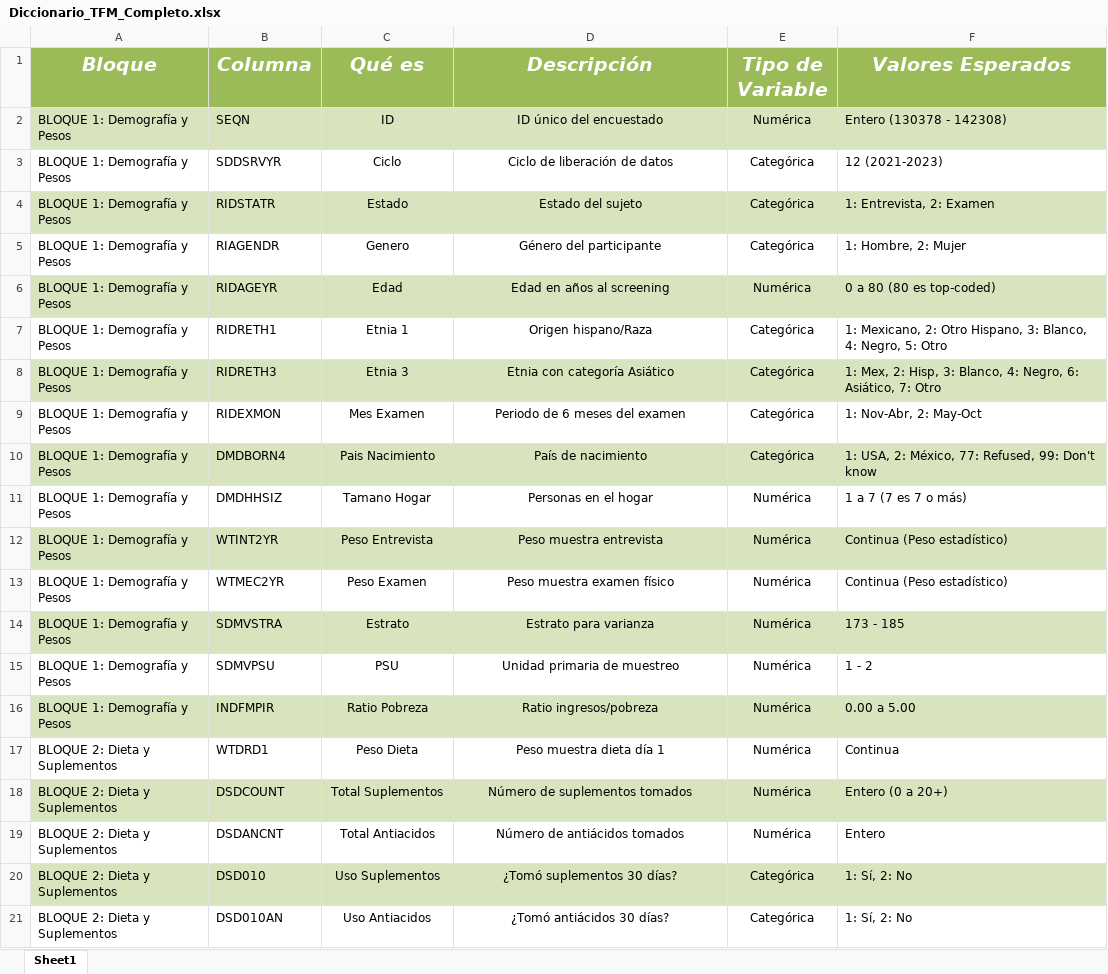
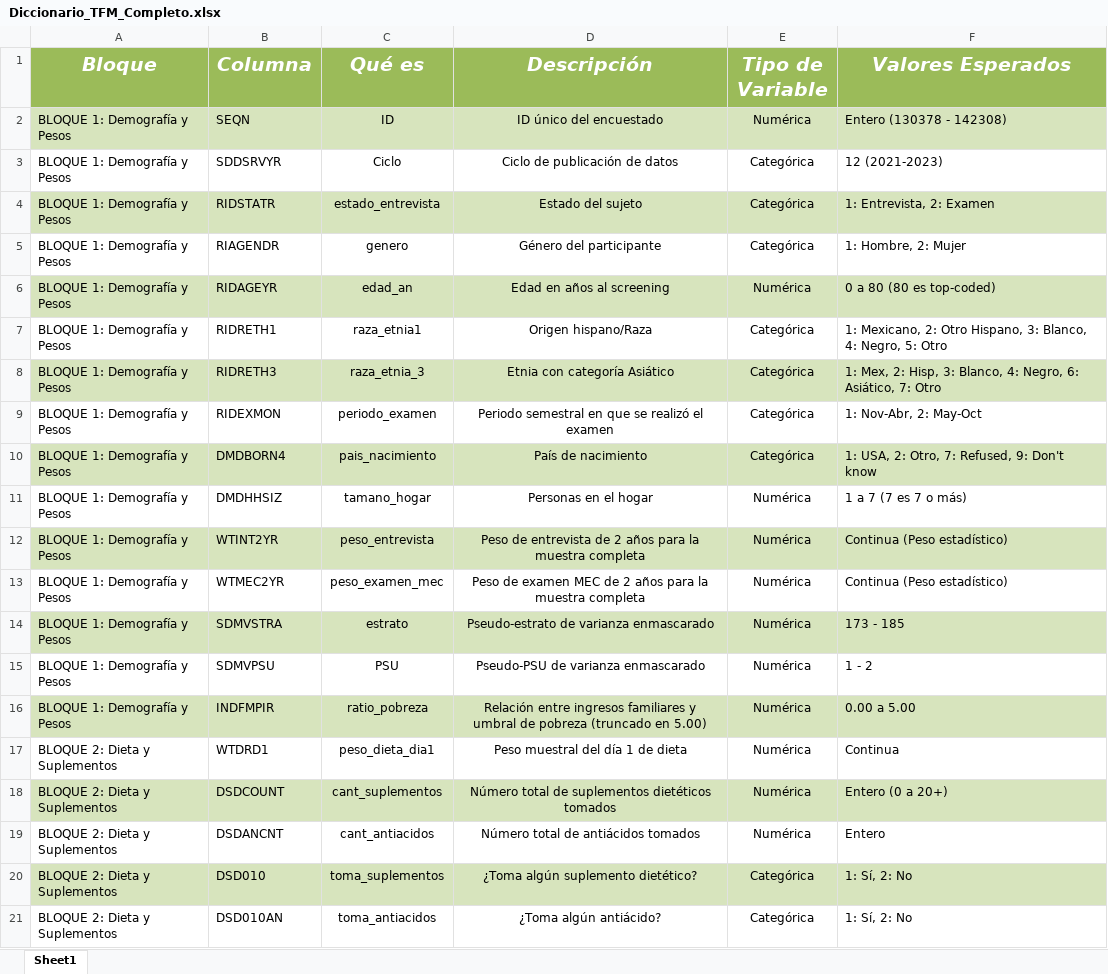
Before and after one commit to pmars21/hypertension_management_AI_driven_tool, an Excel workbook: data/Diccionario_TFM_Completo.xlsx, sheet Sheet1, drawn as a sheet; only a part is shown; values as stored, in another font and other column widths than the file's, no borders; the diff covers the shown part only; the diff names each change by its address in the sheet, - before the commit and + after, or states it on an @@ line.

Commit message:
Imputación de categóricas
- Limpieza de variables categóricas e imputación de sus nulos

```diff
--- a/data/Diccionario_TFM_Completo.xlsx (sheet Sheet1)
+++ b/data/Diccionario_TFM_Completo.xlsx (sheet Sheet1)
-D3 (Descripción): Ciclo de liberación de datos
+D3 (Descripción): Ciclo de publicación de datos
-C4 (Qué es): Estado
+C4 (Qué es): estado_entrevista
-C5 (Qué es): Genero
+C5 (Qué es): genero
-C6 (Qué es): Edad
+C6 (Qué es): edad_an
-C7 (Qué es): Etnia 1
+C7 (Qué es): raza_etnia1
-C8 (Qué es): Etnia 3
+C8 (Qué es): raza_etnia_3
-C9 (Qué es): Mes Examen
+C9 (Qué es): periodo_examen
-D9 (Descripción): Periodo de 6 meses del examen
+D9 (Descripción): Periodo semestral en que se realizó el examen
-C10 (Qué es): Pais Nacimiento
+C10 (Qué es): pais_nacimiento
-F10 (Valores Esperados): 1: USA, 2: México, 77: Refused, 99: Don't know
+F10 (Valores Esperados): 1: USA, 2: Otro, 7: Refused, 9: Don't know
-C11 (Qué es): Tamano Hogar
+C11 (Qué es): tamano_hogar
-C12 (Qué es): Peso Entrevista
+C12 (Qué es): peso_entrevista
-D12 (Descripción): Peso muestra entrevista
+D12 (Descripción): Peso de entrevista de 2 años para la muestra completa
-C13 (Qué es): Peso Examen
+C13 (Qué es): peso_examen_mec
-D13 (Descripción): Peso muestra examen físico
+D13 (Descripción): Peso de examen MEC de 2 años para la muestra completa
-C14 (Qué es): Estrato
+C14 (Qué es): estrato
-D14 (Descripción): Estrato para varianza
+D14 (Descripción): Pseudo-estrato de varianza enmascarado
-D15 (Descripción): Unidad primaria de muestreo
+D15 (Descripción): Pseudo-PSU de varianza enmascarado
-C16 (Qué es): Ratio Pobreza
+C16 (Qué es): ratio_pobreza
-D16 (Descripción): Ratio ingresos/pobreza
+D16 (Descripción): Relación entre ingresos familiares y umbral de pobreza (truncado en 5.00)
-C17 (Qué es): Peso Dieta
+C17 (Qué es): peso_dieta_dia1
-D17 (Descripción): Peso muestra dieta día 1
+D17 (Descripción): Peso muestral del día 1 de dieta
-C18 (Qué es): Total Suplementos
+C18 (Qué es): cant_suplementos
-D18 (Descripción): Número de suplementos tomados
+D18 (Descripción): Número total de suplementos dietéticos tomados
-C19 (Qué es): Total Antiacidos
+C19 (Qué es): cant_antiacidos
-D19 (Descripción): Número de antiácidos tomados
+D19 (Descripción): Número total de antiácidos tomados
-C20 (Qué es): Uso Suplementos
+C20 (Qué es): toma_suplementos
-D20 (Descripción): ¿Tomó suplementos 30 días?
+D20 (Descripción): ¿Toma algún suplemento dietético?
-C21 (Qué es): Uso Antiacidos
+C21 (Qué es): toma_antiacidos
-D21 (Descripción): ¿Tomó antiácidos 30 días?
+D21 (Descripción): ¿Toma algún antiácido?
```
Also changed, not shown: 200 edited cells elsewhere in this sheet, 3 other files.
